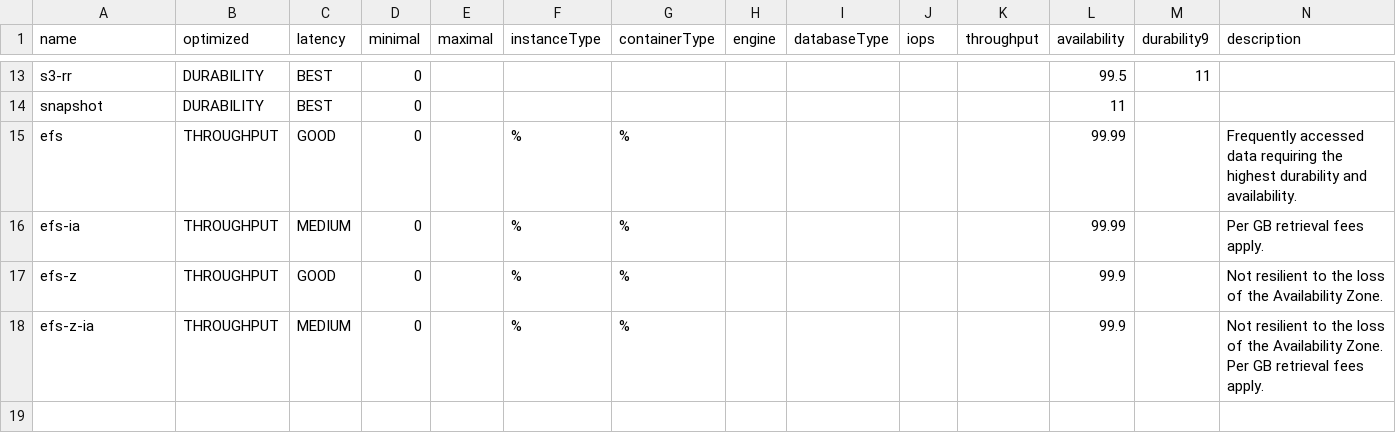
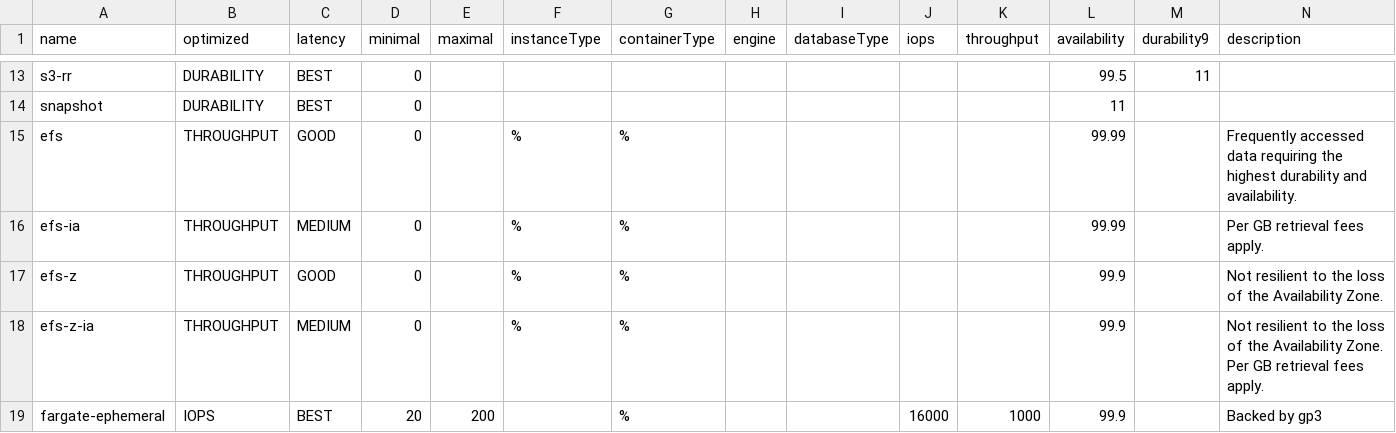
Before and after one commit to ligoj/plugin-prov-aws, a CSV file: src/main/resources/csv/aws-prov-storage-type.csv, drawn as a sheet; only a part is shown, gaps mark what is left out; rows hold the shown columns only; the diff names each change by its address in the sheet, - before the commit and + after, or states it on an @@ line.

Commit message:
Add Fargate ARM and Windows support and ephemeral storage

```diff
--- a/src/main/resources/csv/aws-prov-storage-type.csv
+++ b/src/main/resources/csv/aws-prov-storage-type.csv
+row 19: fargate-ephemeral | IOPS | BEST | 20 | 200 |  | % |  |  | 16000 | 1000 | 99.9 |  | Backed by gp3
```
Also changed, not shown: 6 other files.
